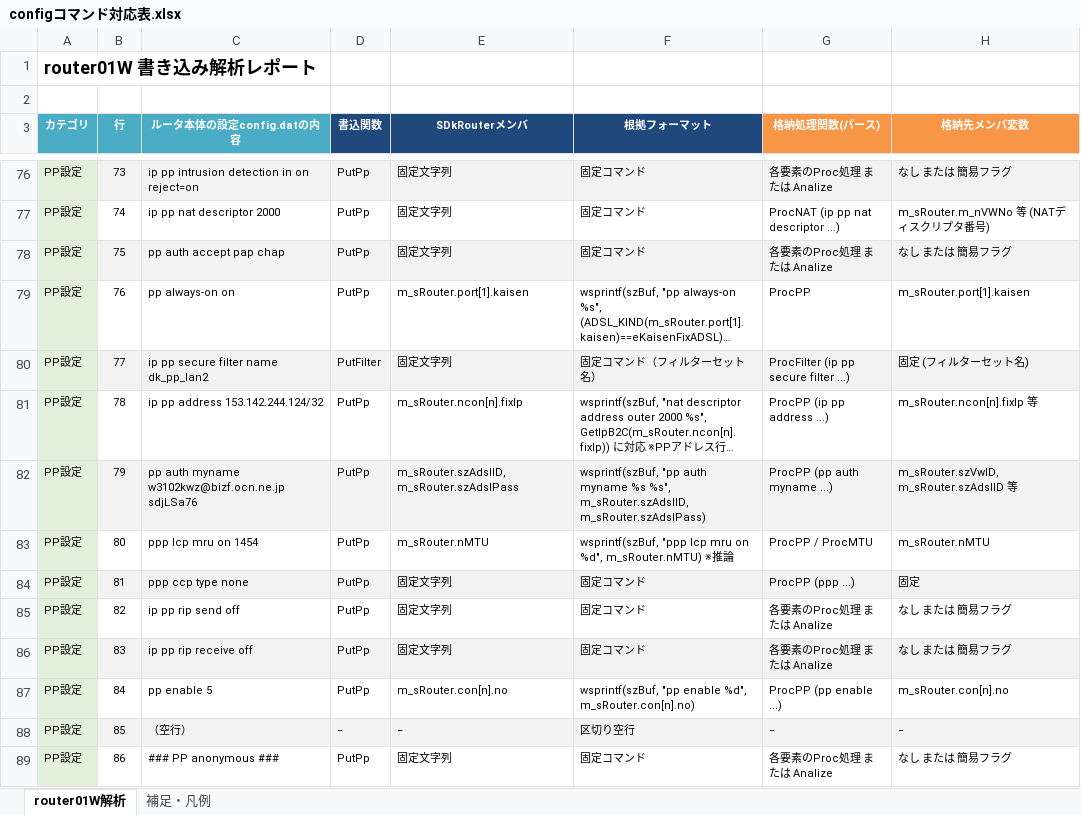
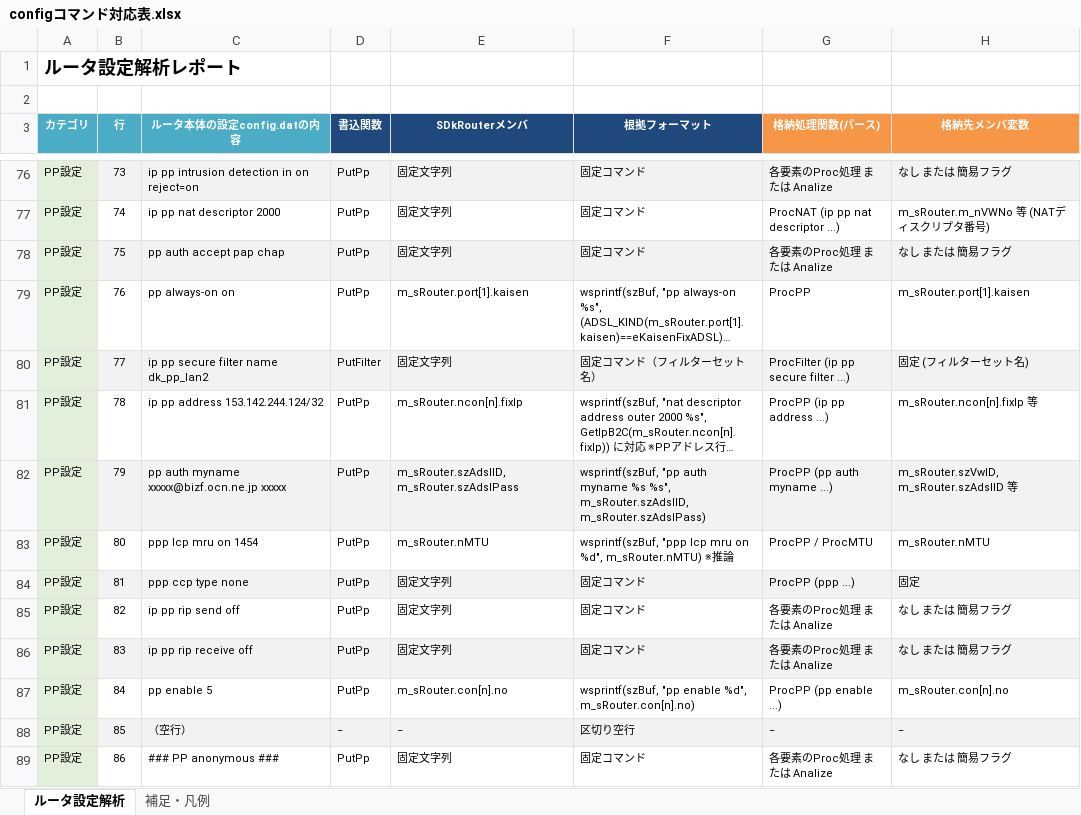
Before and after one commit to ikki10932/Gakusyu, an Excel workbook: router/output/claude_sonnet/configコマンド対応表.xlsx, sheet ルータ設定解析, drawn as a sheet; only a part is shown, gaps mark what is left out; long unchanged cells end in …; values as stored, in another font and other column widths than the file's, no borders; the diff names each change by its address in the sheet, - before the commit and + after, or states it on an @@ line.

```diff
--- a/router/output/claude_sonnet/configコマンド対応表.xlsx (sheet ルータ設定解析)
+++ b/router/output/claude_sonnet/configコマンド対応表.xlsx (sheet ルータ設定解析)
-sheet tab: router01W解析
+sheet tab: ルータ設定解析
-A1 (カテゴリ): router01W 書き込み解析レポート
+A1 (カテゴリ): ルータ設定解析レポート
-C82 (ルータ本体の設定config.datの内容): pp auth myname w3102kwz@bizf.ocn.ne.jp sdjLSa76
+C82 (ルータ本体の設定config.datの内容): pp auth myname xxxxx@bizf.ocn.ne.jp xxxxx
```
Also changed, not shown: router/output/2026-02-26_dat_io_report.xlsx, router/output/claude_sonnet/2026-02-25_line_by_line_report_merged - コピー.xlsx, 3 other files.
